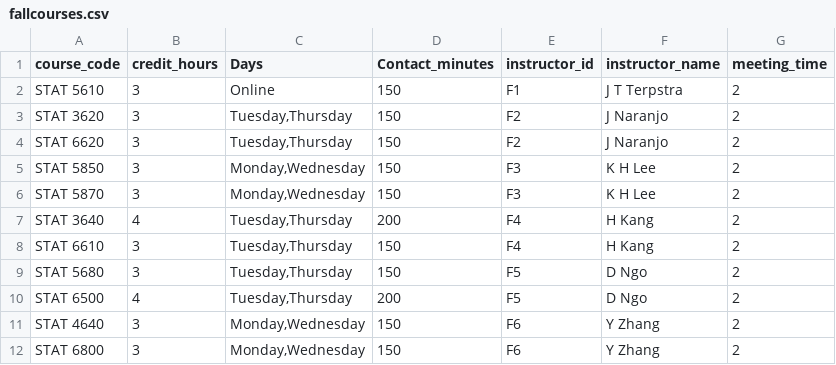
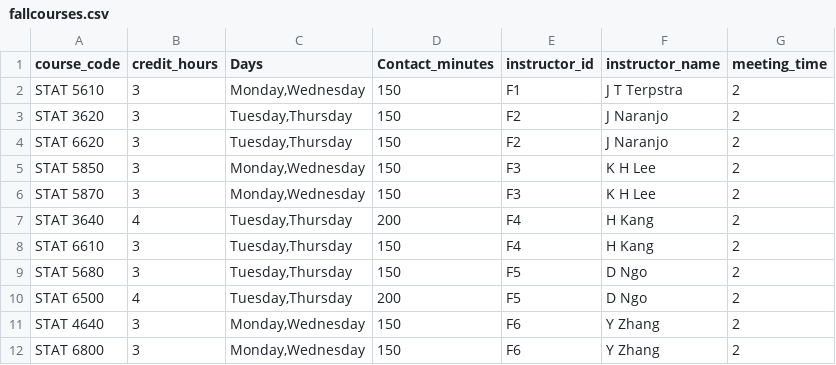
Before and after one commit to justineazigi/Class-Scheduler, a CSV file: Data/fallcourses.csv, drawn as a sheet.

Commit message:
Updated fallcourses.csv and intro.csv, added fall preferences and intro copy data

```diff
--- a/Data/fallcourses.csv
+++ b/Data/fallcourses.csv
@@ -1,3 +1,3 @@
 course_code,credit_hours,Days,Contact_minutes,instructor_id,instructor_name,meeting_time
-STAT 5610,3,Online,150,F1,J T Terpstra,2
+STAT 5610,3,"Monday,Wednesday",150,F1,J T Terpstra,2
 STAT 3620,3,"Tuesday,Thursday",150,F2,J Naranjo,2
```
Also changed, not shown: Data/intro.csv, 2 other files.
